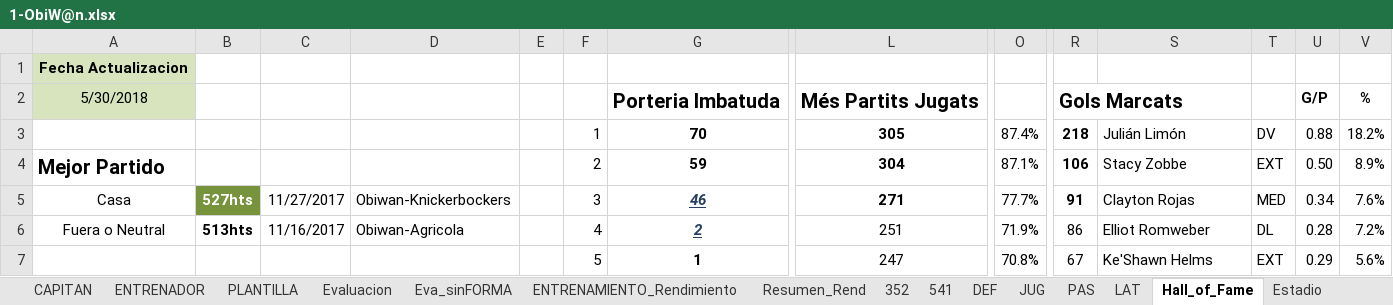
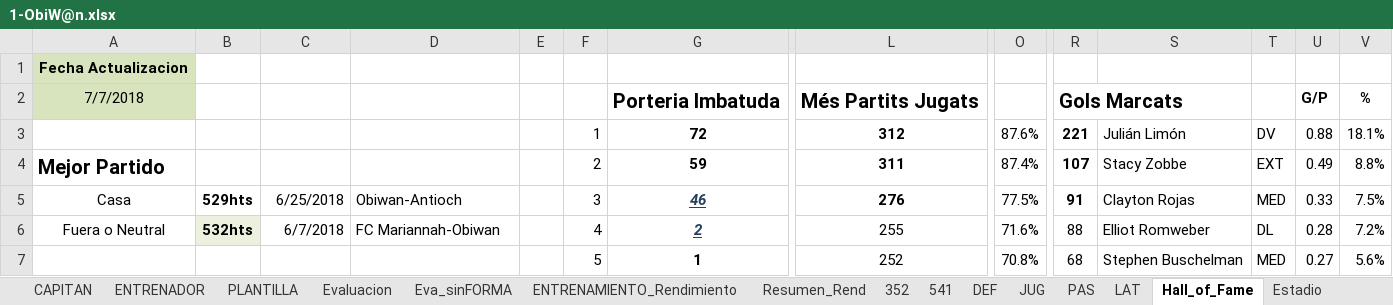
Before and after one commit to uny11/HI, an Excel workbook: projects/current/hattrick/1-ObiW@n.xlsx, sheet Hall_of_Fame, drawn as a sheet; only a part is shown, gaps mark what is left out; values as stored, in another font and other column widths than the file's, no borders; the diff covers the shown part only; the diff names each change by its address in the sheet, - before the commit and + after, or states it on an @@ line.

```diff
--- a/projects/current/hattrick/1-ObiW@n.xlsx (sheet Hall_of_Fame)
+++ b/projects/current/hattrick/1-ObiW@n.xlsx (sheet Hall_of_Fame)
-A2: 5/30/2018
+A2: 7/7/2018
-G3: 70
+G3: 72
-L3: 305
+L3: 312
-O3: 87.4%
+O3: 87.6%
-R3: 218
+R3: 221
-V3: 18.2%
+V3: 18.1%
-L4: 304
+L4: 311
-O4: 87.1%
+O4: 87.4%
-R4: 106
+R4: 107
-U4: 0.50
+U4: 0.49
-V4: 8.9%
+V4: 8.8%
-B5: 527hts
+B5: 529hts
@@ B5 fill: #77933C → none, text colour: #FFFFFF → black @@
-C5: 11/27/2017
+C5: 6/25/2018
-D5: Obiwan-Knickerbockers
+D5: Obiwan-Antioch
-L5: 271
+L5: 276
-O5: 77.7%
+O5: 77.5%
-U5: 0.34
+U5: 0.33
-V5: 7.6%
+V5: 7.5%
-B6: 513hts
+B6: 532hts
-B6 fill: none
+B6 fill: #EBF1DE
-C6: 11/16/2017
+C6: 6/7/2018
-D6: Obiwan-Agricola
+D6: FC Mariannah-Obiwan
-L6: 251
+L6: 255
-O6: 71.9%
+O6: 71.6%
-R6: 86
+R6: 88
-L7: 247
+L7: 252
-R7: 67
+R7: 68
-S7: Ke'Shawn Helms
+S7: Stephen Buschelman
-T7: EXT
+T7: MED
-U7: 0.29
+U7: 0.27
```
Also changed, not shown: 1 added row, 1 removed row, 87 edited cells and cell formats elsewhere in this sheet, sheet Evaluacion, sheet PLANTILLA, sheet Eva_sinFORMA, sheet CAPITAN, sheet ENTRENAMIENTO_Rendimiento, sheet CA_Calculator, 9 more sheets, hidden cells, charts or pictures, 2 other files.
